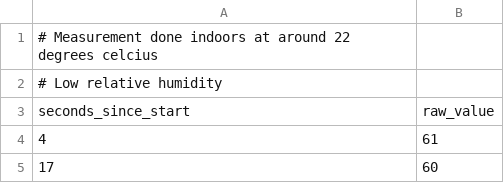
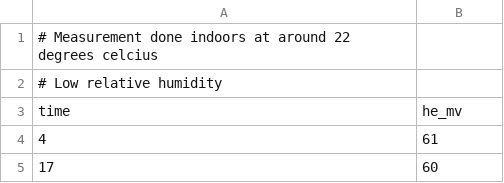
Before and after one commit to hjpulkki/Trimix-analyzer, a CSV file: analytics/data/temperature_comp_measurements/2025-11-05-m1.csv, drawn as a sheet; only a part is shown.

Commit message:
add analytics notebook for temperature compensation

```diff
--- a/analytics/data/temperature_comp_measurements/2025-11-05-m1.csv
+++ b/analytics/data/temperature_comp_measurements/2025-11-05-m1.csv
@@ -2,3 +2,3 @@
 # Low relative humidity
-seconds_since_start,raw_value
+time,he_mv
 4,61
```
Also changed, not shown: 2 other files.
